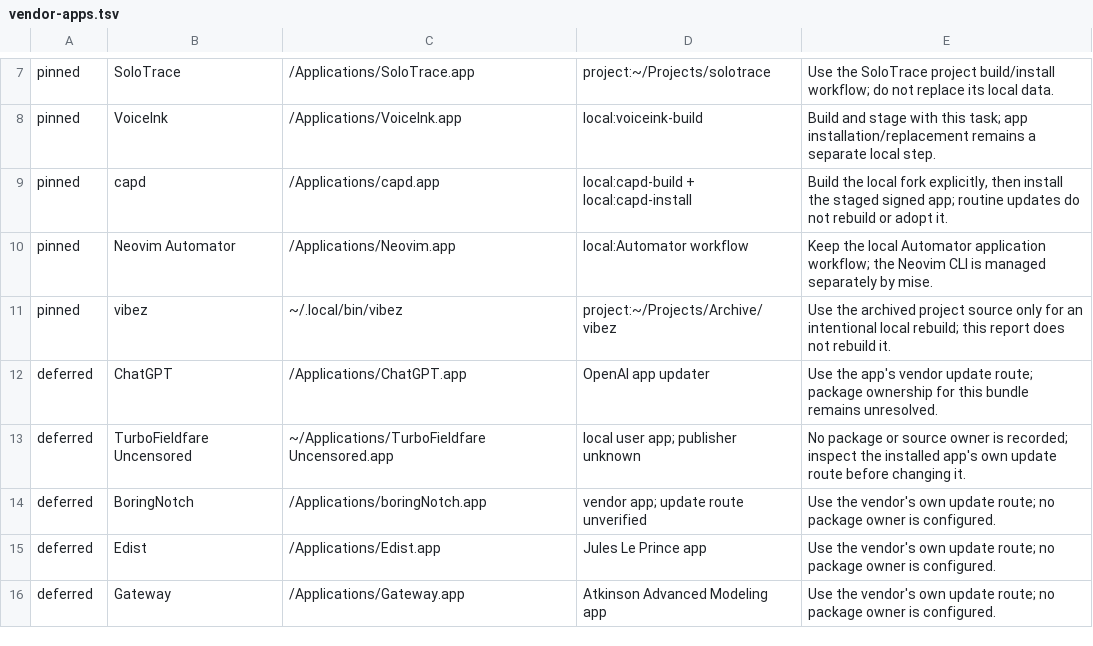
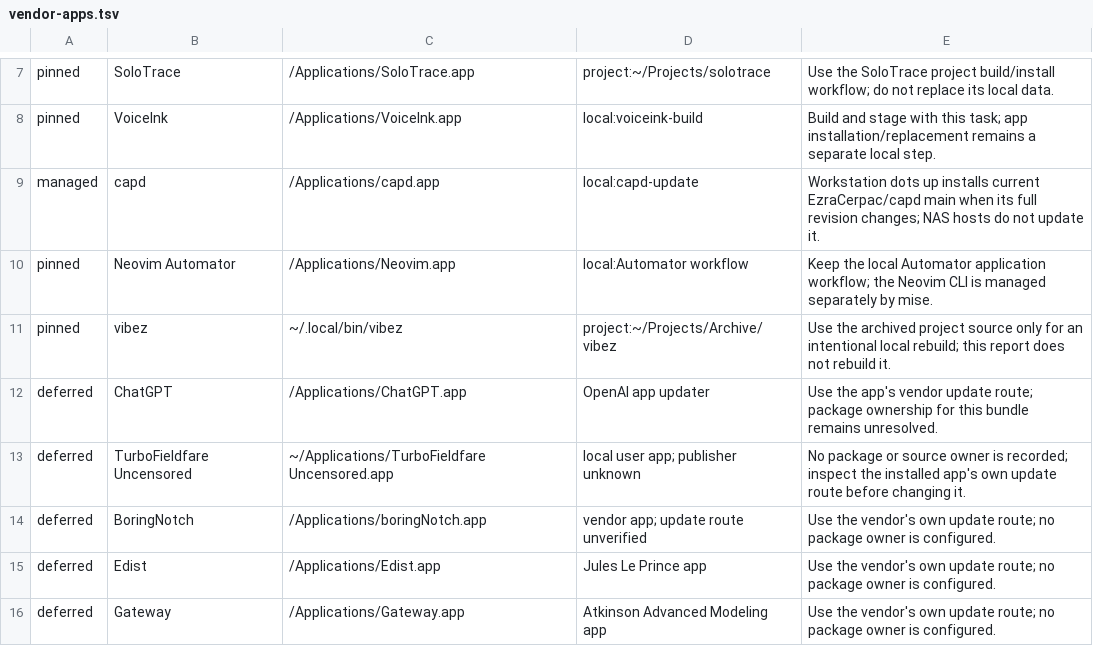
Before and after one commit to EzraCerpac/dotfiles, a TSV file: setup-scripts/setup/vendor-apps.tsv, drawn as a sheet; only a part is shown, gaps mark what is left out.

Commit message:
Run Capd fork updater during workstation dots up (#58)

```diff
--- a/setup-scripts/setup/vendor-apps.tsv
+++ b/setup-scripts/setup/vendor-apps.tsv
@@ -8,3 +8,3 @@ pinned	SoloTrace	/Applications/SoloTrace.app	project:~/Projects/solotrace	Use th
 pinned	VoiceInk	/Applications/VoiceInk.app	local:voiceink-build	Build and stage with this task; app installation/replacement remains a separate local step.
-pinned	capd	/Applications/capd.app	local:capd-build + local:capd-install	Build the local fork explicitly, then install the staged signed app; routine updates do not rebuild or adopt it.
+managed	capd	/Applications/capd.app	local:capd-update	Workstation dots up installs current EzraCerpac/capd main when its full revision changes; NAS hosts do not update it.
 pinned	Neovim Automator	/Applications/Neovim.app	local:Automator workflow	Keep the local Automator application workflow; the Neovim CLI is managed separately by mise.
```
Also changed, not shown: 11 other files.
